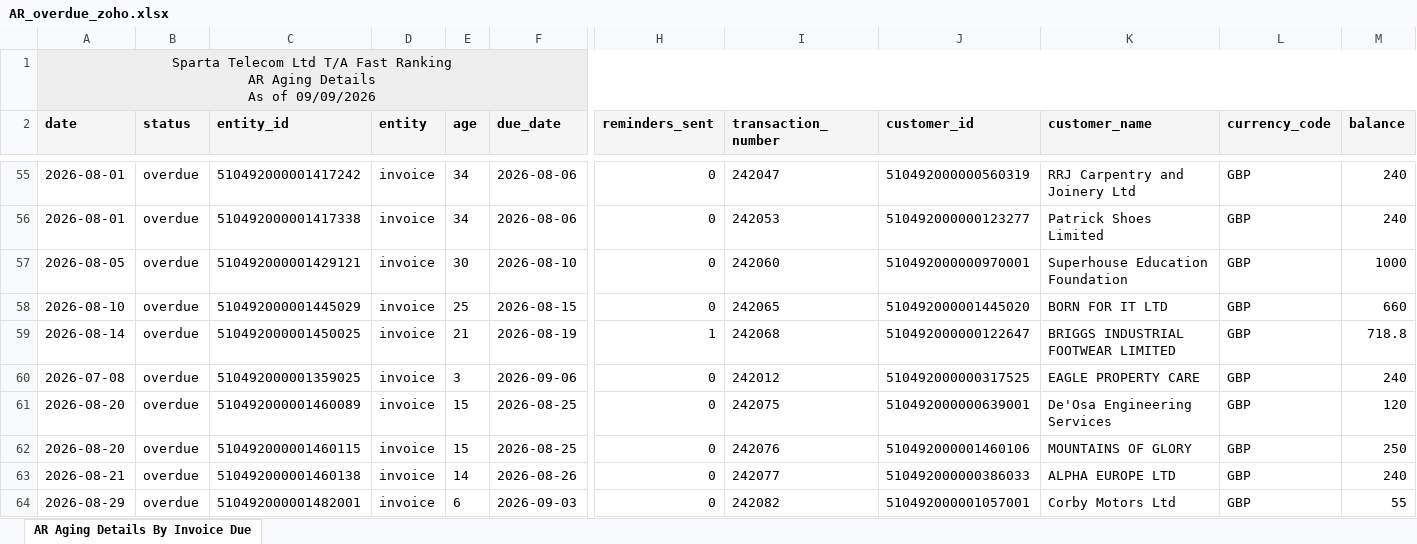
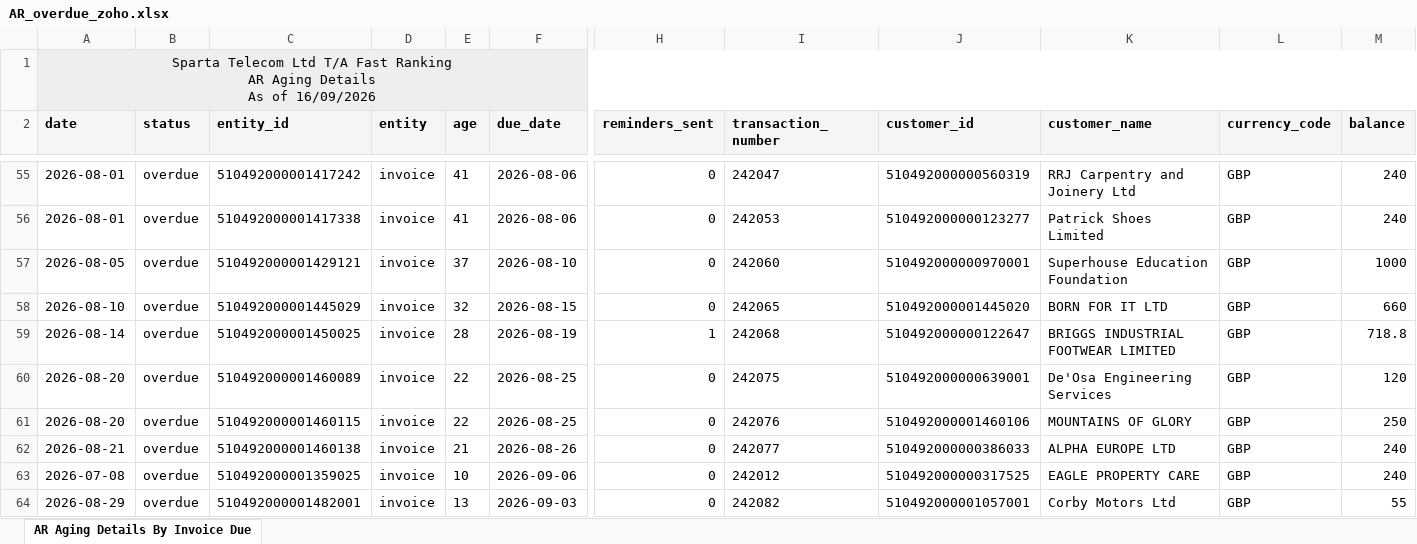
Before and after one commit to dataanalystsparta-netizen/fr_invoices, an Excel workbook: AR_overdue_zoho.xlsx, sheet AR Aging Details By Invoice Due, drawn as a sheet; only a part is shown, gaps mark what is left out; values as stored, in another font and other column widths than the file's, no borders; removed rows and columns are numbered as before the commit, all else as after; rows hold the shown columns only; the diff covers the shown part only; the diff names each change by its address in the sheet, - before the commit and + after, or states it on an @@ line.

```diff
--- a/AR_overdue_zoho.xlsx (sheet AR Aging Details By Invoice Due)
+++ b/AR_overdue_zoho.xlsx (sheet AR Aging Details By Invoice Due)
-A1 (date): …As of 09/09/2026
+A1 (date): …As of 16/09/2026
-E55:E56 (age): 34
+E55:E56 (age): 41
-E57 (age): 30
+E57 (age): 37
-E58 (age): 25
+E58 (age): 32
-E59 (age): 21
+E59 (age): 28
-row 60: 2026-07-08 | overdue | 510492000001359025 | invoice | 3 | 2026-09-06 | 0 | 242012 | 510492000000317525 | EAGLE PROPERTY CARE | GBP | 240
-E60:E61 (age): 15
+E60:E61 (age): 22
-E62 (age): 14
+E62 (age): 21
+row 63: 2026-07-08 | overdue | 510492000001359025 | invoice | 10 | 2026-09-06 | 0 | 242012 | 510492000000317525 | EAGLE PROPERTY CARE | GBP | 240
-E64 (age): 6
+E64 (age): 13
```
Also changed, not shown: 2 added rows and 61 edited cells elsewhere in this sheet, AR_current_zoho.xlsx, Contacts_zoho.xlsx, 2 other files.
